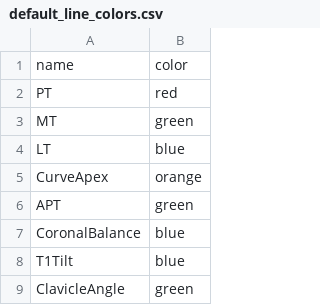
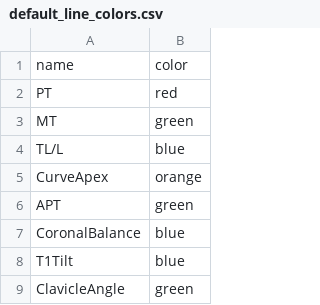
Before and after one commit to ykszk/szkspyne, a CSV file: configs/default_line_colors.csv, drawn as a sheet; only a part is shown.

```diff
--- a/configs/default_line_colors.csv
+++ b/configs/default_line_colors.csv
@@ -3,3 +3,3 @@ PT,red
 MT,green
-LT,blue
+TL/L,blue
 CurveApex,orange
```
Also changed, not shown: 5 other files.
